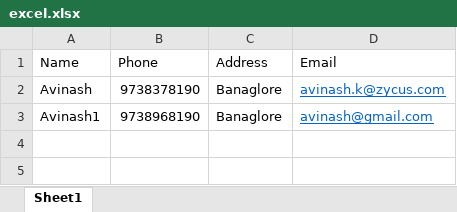
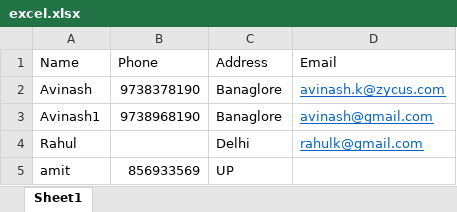
Before and after one commit to nashy18/nodejs, an Excel workbook: samples/read-excel/file/excel.xlsx, sheet Sheet1, drawn as a sheet; values as stored, in another font and other column widths than the file's, no borders; the diff names each change by its address in the sheet, - before the commit and + after, or states it on an @@ line.

```diff
--- a/samples/read-excel/file/excel.xlsx (sheet Sheet1)
+++ b/samples/read-excel/file/excel.xlsx (sheet Sheet1)
+row 4: Rahul |  | Delhi | rahulk@gmail.com
+row 5: amit | 856933569 | UP
```
Also changed, not shown: 1 other file.
